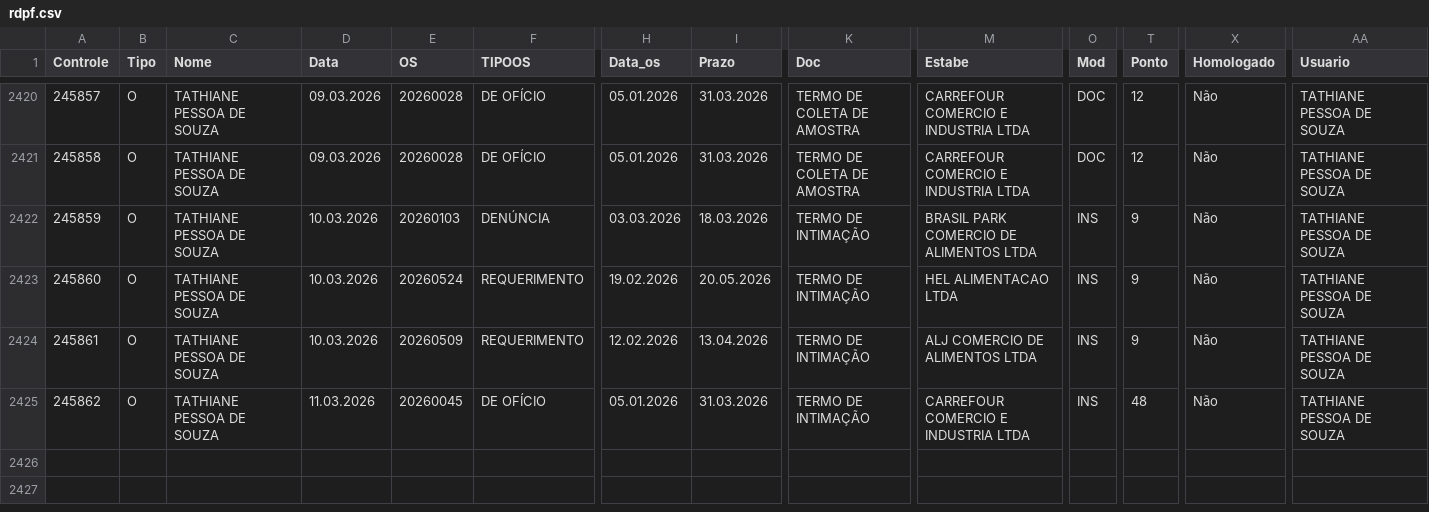
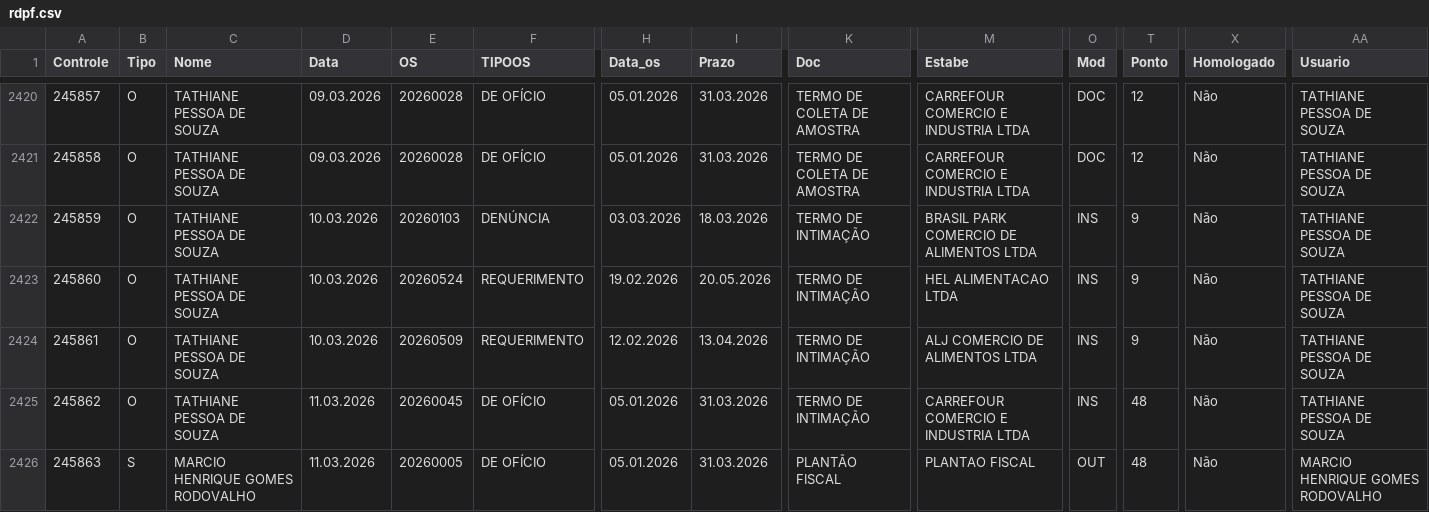
Before and after one commit to VisaAnapolis/APP, a CSV file: data/rdpf.csv, drawn as a sheet; only a part is shown, gaps mark what is left out; rows hold the shown columns only; the diff names each change by its address in the sheet, - before the commit and + after, or states it on an @@ line.

Commit message:
Auto-sync data 12/03/2026  7:10:04,57

```diff
--- a/data/rdpf.csv
+++ b/data/rdpf.csv
+row 2426: 245863 | S | MARCIO HENRIQUE GOMES RODOVALHO | 11.03.2026 | 20260005 | DE OFÍCIO | 05.01.2026 | 31.03.2026 | PLANTÃO FISCAL | PLANTAO FISCAL | OUT | 48 | Não | MARCIO HENRIQUE GOMES RODOVALHO
```
Also changed, not shown: 2 other files.
